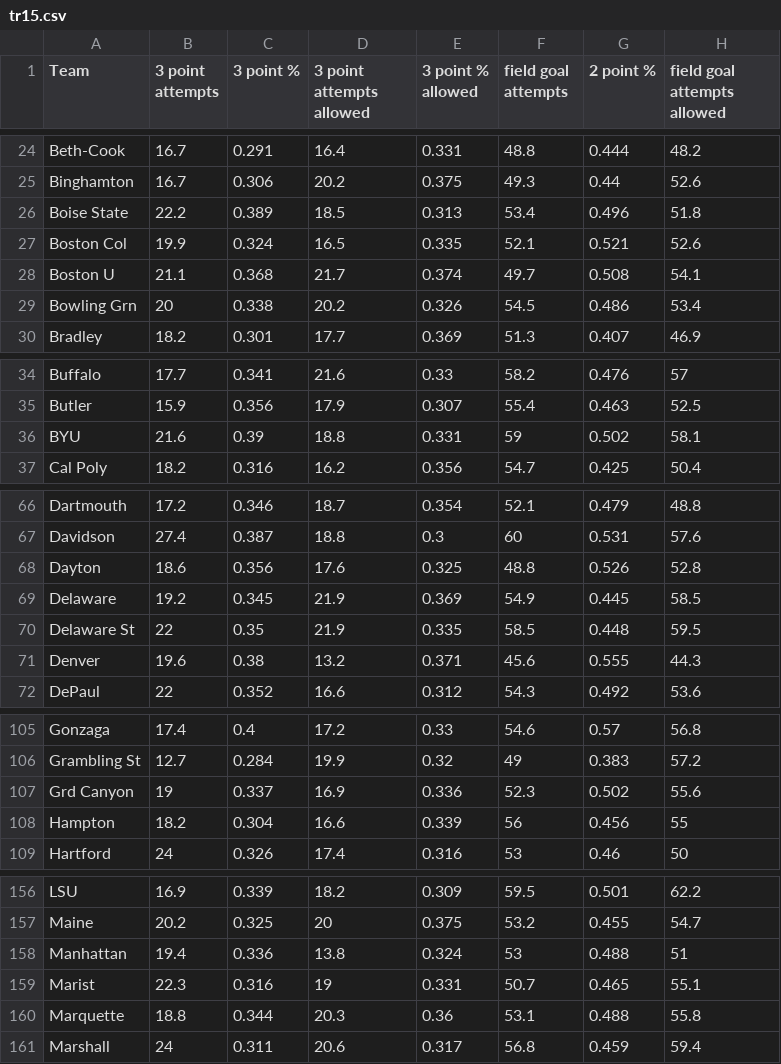
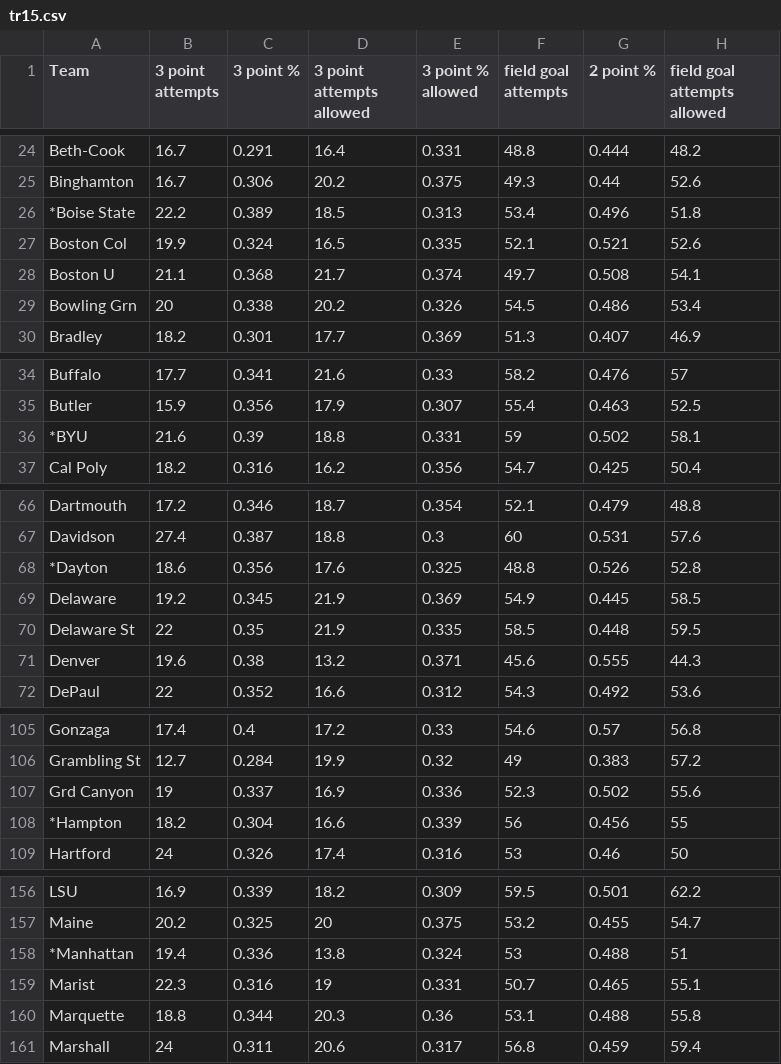
Before and after one commit to thalper/March-Madness, a CSV file: Previous/tr15.csv, drawn as a sheet; only a part is shown, gaps mark what is left out; the diff covers the shown part only; the diff names each change by its address in the sheet, - before the commit and + after, or states it on an @@ line.

```diff
--- a/Previous/tr15.csv
+++ b/Previous/tr15.csv
-A26 (Team): Boise State
+A26 (Team): *Boise State
-A36 (Team): BYU
+A36 (Team): *BYU
-A68 (Team): Dayton
+A68 (Team): *Dayton
-A108 (Team): Hampton
+A108 (Team): *Hampton
-A158 (Team): Manhattan
+A158 (Team): *Manhattan
```
Also changed, not shown: 3 edited cells elsewhere in this file, Previous/tr13.csv, Previous/tr14.csv, 13 other files.
